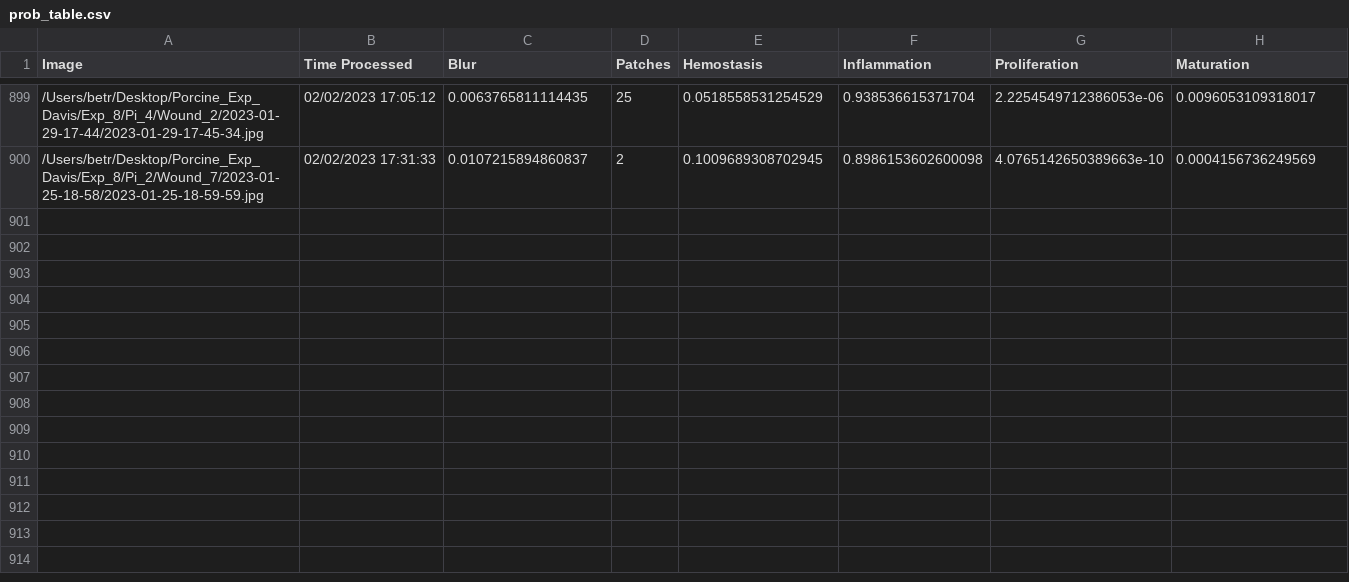
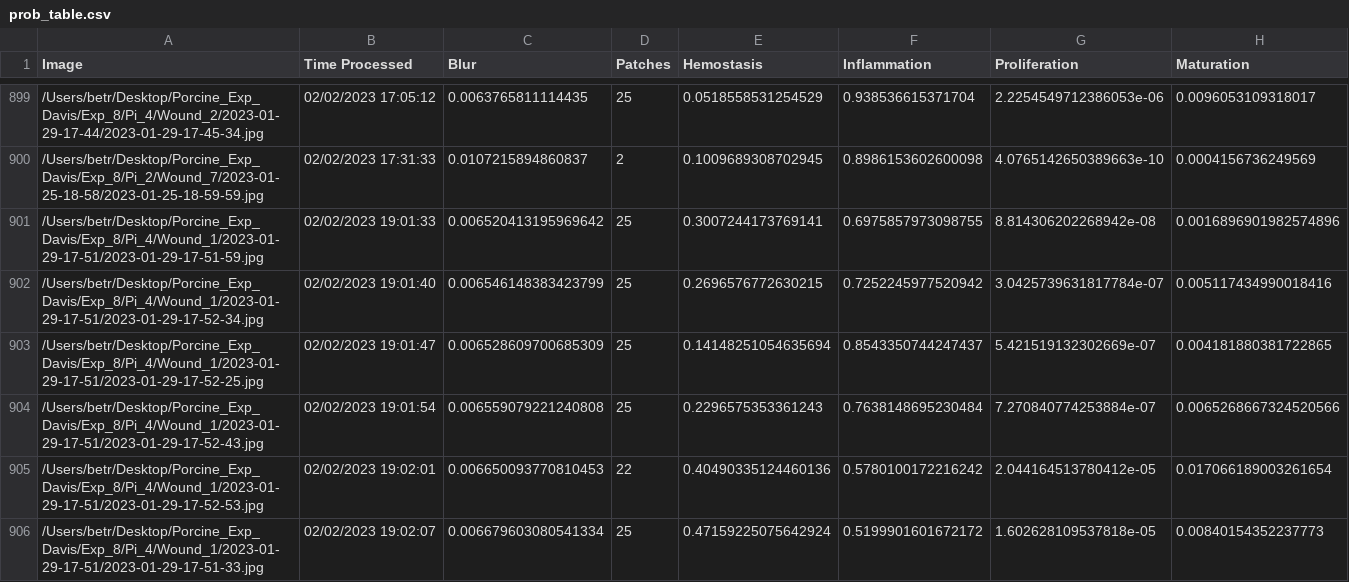
Before and after one commit to hectorcarrion/HealNet-Inference, a CSV file: prob_table.csv, drawn as a sheet; only a part is shown, gaps mark what is left out; the diff covers the shown part only; the diff names each change by its address in the sheet, - before the commit and + after, or states it on an @@ line.

Commit message:
Table Autocommit

```diff
--- a/prob_table.csv
+++ b/prob_table.csv
+row 901: /Users/betr/Desktop/Porcine_Exp_Davis/Exp_8/Pi_4/Wound_1/2023-01-29-17-51/2023-01-29-17-51-59.jpg | 02/02/2023 19:01:33 | 0.006520413195969642 | 25 | 0.3007244173769141 | 0.6975857973098755 | 8.814306202268942e-08 | 0.0016896901982574896
+row 902: /Users/betr/Desktop/Porcine_Exp_Davis/Exp_8/Pi_4/Wound_1/2023-01-29-17-51/2023-01-29-17-52-34.jpg | 02/02/2023 19:01:40 | 0.006546148383423799 | 25 | 0.2696576772630215 | 0.7252245977520942 | 3.0425739631817784e-07 | 0.005117434990018416
+row 903: /Users/betr/Desktop/Porcine_Exp_Davis/Exp_8/Pi_4/Wound_1/2023-01-29-17-51/2023-01-29-17-52-25.jpg | 02/02/2023 19:01:47 | 0.006528609700685309 | 25 | 0.14148251054635694 | 0.8543350744247437 | 5.421519132302669e-07 | 0.004181880381722865
+row 904: /Users/betr/Desktop/Porcine_Exp_Davis/Exp_8/Pi_4/Wound_1/2023-01-29-17-51/2023-01-29-17-52-43.jpg | 02/02/2023 19:01:54 | 0.006559079221240808 | 25 | 0.2296575353361243 | 0.7638148695230484 | 7.270840774253884e-07 | 0.0065268667324520566
+row 905: /Users/betr/Desktop/Porcine_Exp_Davis/Exp_8/Pi_4/Wound_1/2023-01-29-17-51/2023-01-29-17-52-53.jpg | 02/02/2023 19:02:01 | 0.006650093770810453 | 22 | 0.40490335124460136 | 0.5780100172216242 | 2.044164513780412e-05 | 0.017066189003261654
+row 906: /Users/betr/Desktop/Porcine_Exp_Davis/Exp_8/Pi_4/Wound_1/2023-01-29-17-51/2023-01-29-17-51-33.jpg | 02/02/2023 19:02:07 | 0.006679603080541334 | 25 | 0.47159225075642924 | 0.5199901601672172 | 1.602628109537818e-05 | 0.00840154352237773
```
Also changed, not shown: 5 added rows and 3 edited cells elsewhere in this file, 1 other file.
